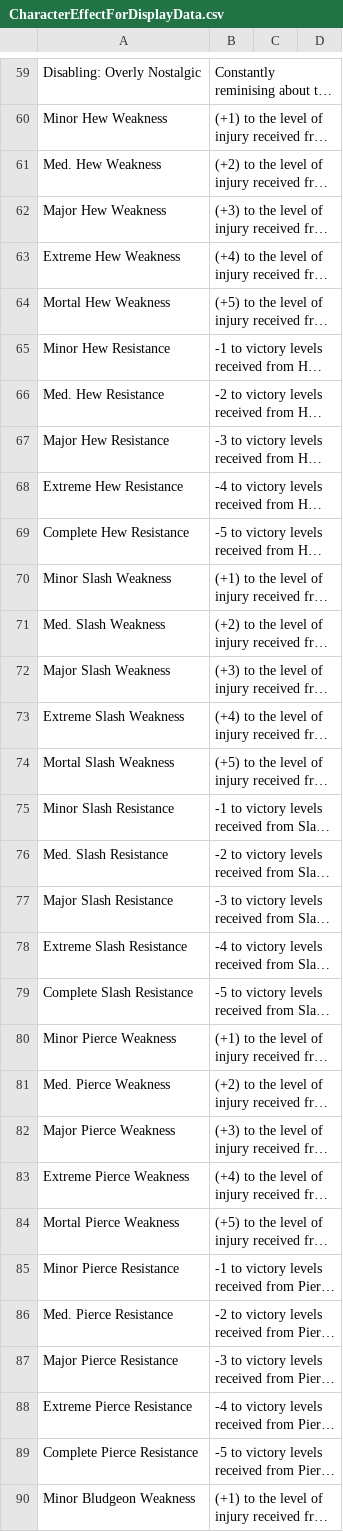
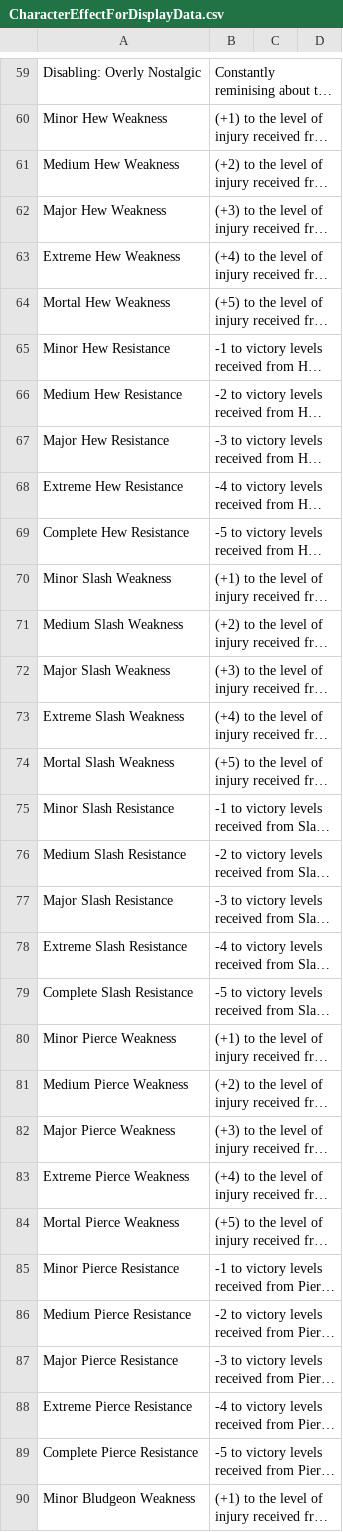
Before and after one commit to JackDanna/OldFallenCharacterSheet, a CSV file: src/Server/FallenData/CharacterEffectForDisplayData.csv, drawn as a sheet; only a part is shown, gaps mark what is left out; long unchanged cells end in …; the diff covers the shown part only; the diff names each change by its address in the sheet, - before the commit and + after, or states it on an @@ line.

```diff
--- a/src/Server/FallenData/CharacterEffectForDisplayData.csv
+++ b/src/Server/FallenData/CharacterEffectForDisplayData.csv
-A61: Med. Hew Weakness
+A61: Medium Hew Weakness
-A66: Med. Hew Resistance
+A66: Medium Hew Resistance
-A71: Med. Slash Weakness
+A71: Medium Slash Weakness
-A76: Med. Slash Resistance
+A76: Medium Slash Resistance
-A81: Med. Pierce Weakness
+A81: Medium Pierce Weakness
-A86: Med. Pierce Resistance
+A86: Medium Pierce Resistance
```
Also changed, not shown: 26 edited cells elsewhere in this file, src/Server/FallenData/AttributeDeterminedDiceModEffectData.csv, src/Server/FallenData/ItemData.csv, 2 other files.
